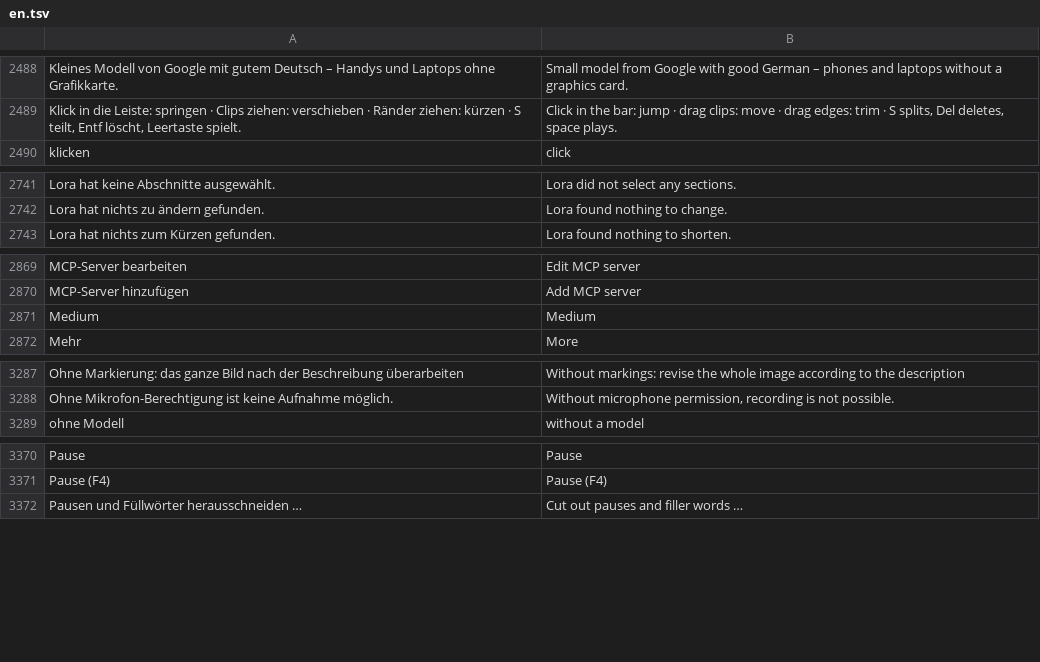
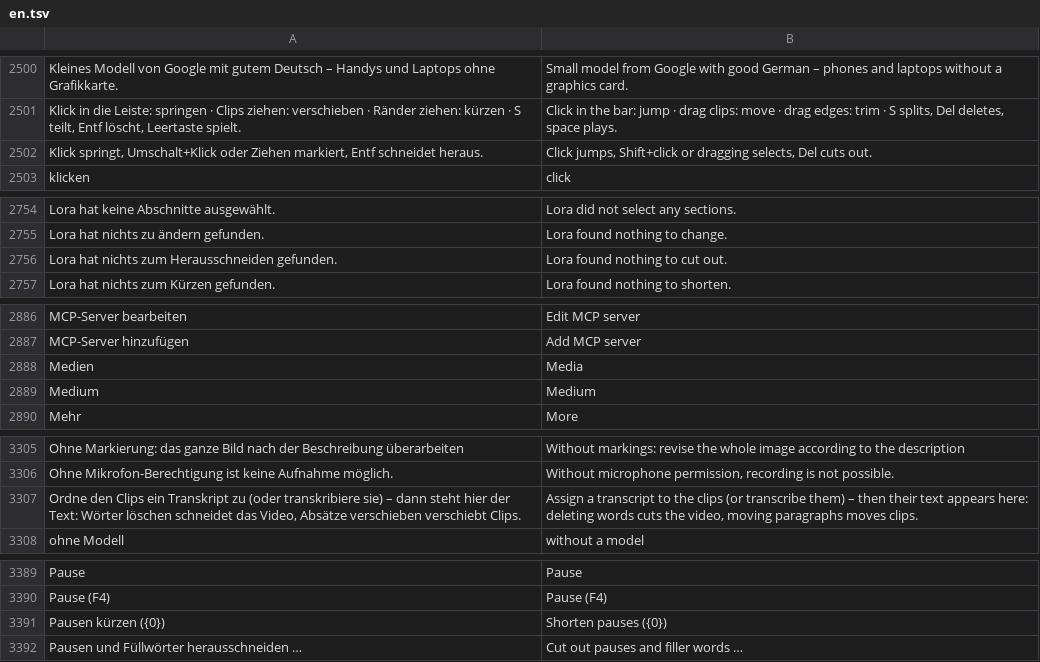
Before and after one commit to ADEU-TUD/ADEU-Harness, a TSV file: app/src/main/resources/i18n/en.tsv, drawn as a sheet; only a part is shown, gaps mark what is left out; the diff covers the shown part only.

```diff
--- a/app/src/main/resources/i18n/en.tsv
+++ b/app/src/main/resources/i18n/en.tsv
@@ -2489,2 +2501,3 @@ Kleines Modell von Google mit gutem Deutsch – Handys und Laptops ohne Grafikka
 Klick in die Leiste: springen · Clips ziehen: verschieben · Ränder ziehen: kürzen · S teilt, Entf löscht, Leertaste spielt.	Click in the bar: jump · drag clips: move · drag edges: trim · S splits, Del deletes, space plays.
+Klick springt, Umschalt+Klick oder Ziehen markiert, Entf schneidet heraus.	Click jumps, Shift+click or dragging selects, Del cuts out.
 klicken	click
@@ -2742,2 +2755,3 @@ Lora hat keine Abschnitte ausgewählt.	Lora did not select any sections.
 Lora hat nichts zu ändern gefunden.	Lora found nothing to change.
+Lora hat nichts zum Herausschneiden gefunden.	Lora found nothing to cut out.
 Lora hat nichts zum Kürzen gefunden.	Lora found nothing to shorten.
@@ -2870,2 +2887,3 @@ MCP-Server bearbeiten	Edit MCP server
 MCP-Server hinzufügen	Add MCP server
+Medien	Media
 Medium	Medium
@@ -3288,2 +3306,3 @@ Ohne Markierung: das ganze Bild nach der Beschreibung überarbeiten	Without mark
 Ohne Mikrofon-Berechtigung ist keine Aufnahme möglich.	Without microphone permission, recording is not possible.
+Ordne den Clips ein Transkript zu (oder transkribiere sie) – dann steht hier der Text: Wörter löschen schneidet das Video, Absätze verschieben verschiebt Clips.	Assign a transcript to the clips (or transcribe them) – then their text appears here: deleting words cuts the video, moving paragraphs moves clips.
 ohne Modell	without a model
@@ -3371,2 +3390,3 @@ Pause	Pause
 Pause (F4)	Pause (F4)
+Pausen kürzen ({0})	Shorten pauses ({0})
 Pausen und Füllwörter herausschneiden …	Cut out pauses and filler words …
```
Also changed, not shown: 26 added rows elsewhere in this file, 8 other files.
